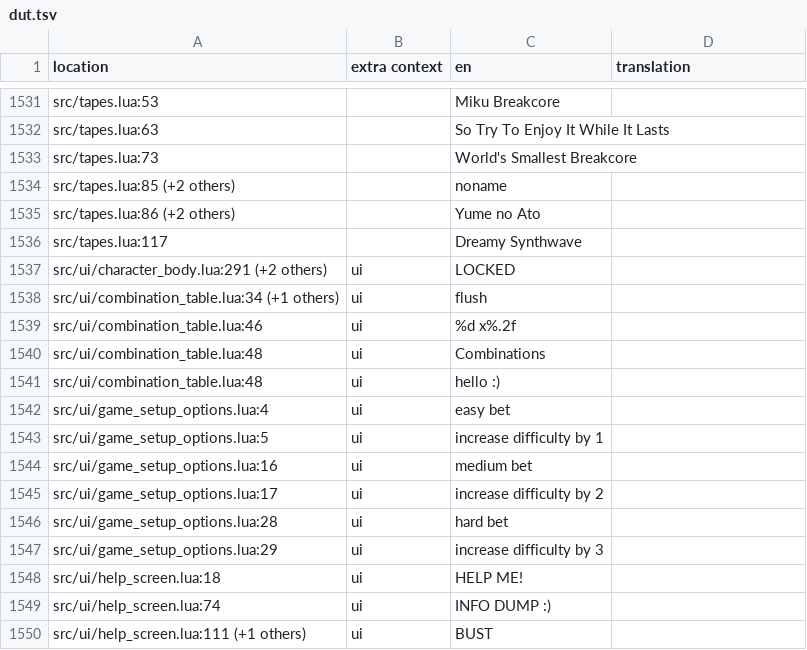
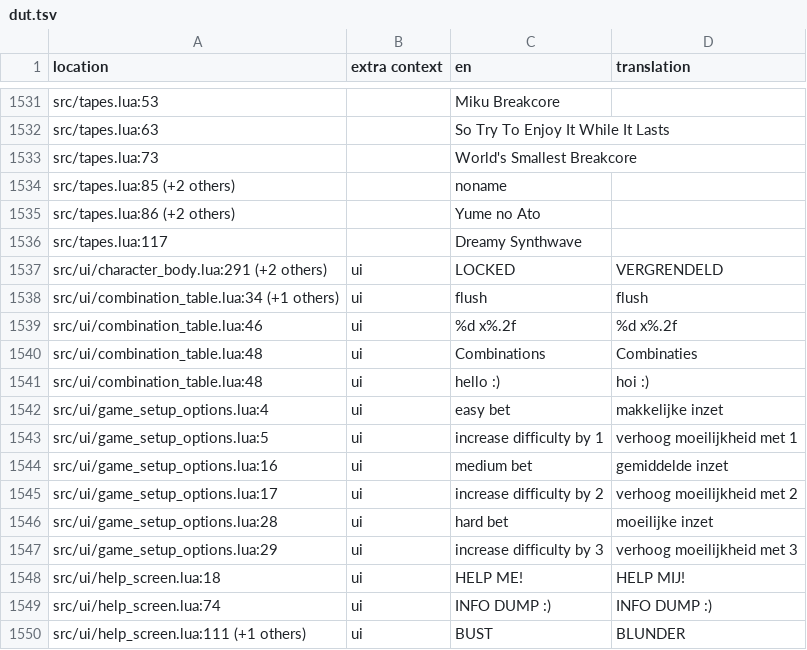
Before and after one commit to Mazey/dhne-translation, a TSV file: dut.tsv, drawn as a sheet; only a part is shown, gaps mark what is left out; the diff covers the shown part only.

Commit message:
Translate UI text

```diff
--- a/dut.tsv
+++ b/dut.tsv
@@ -1536,15 +1536,15 @@ src/tapes.lua:86 (+2 others)		Yume no Ato
 src/tapes.lua:117		Dreamy Synthwave	
-src/ui/character_body.lua:291 (+2 others)	ui	LOCKED	
-src/ui/combination_table.lua:34 (+1 others)	ui	flush	
-src/ui/combination_table.lua:46	ui	%d  x%.2f	
-src/ui/combination_table.lua:48	ui	Combinations	
-src/ui/combination_table.lua:48	ui	hello :)	
-src/ui/game_setup_options.lua:4	ui	easy bet	
-src/ui/game_setup_options.lua:5	ui	increase difficulty by 1	
-src/ui/game_setup_options.lua:16	ui	medium bet	
-src/ui/game_setup_options.lua:17	ui	increase difficulty by 2	
-src/ui/game_setup_options.lua:28	ui	hard bet	
-src/ui/game_setup_options.lua:29	ui	increase difficulty by 3	
-src/ui/help_screen.lua:18	ui	HELP ME!	
-src/ui/help_screen.lua:74	ui	INFO DUMP :)	
-src/ui/help_screen.lua:111 (+1 others)	ui	BUST	
+src/ui/character_body.lua:291 (+2 others)	ui	LOCKED	VERGRENDELD
+src/ui/combination_table.lua:34 (+1 others)	ui	flush	flush
+src/ui/combination_table.lua:46	ui	%d  x%.2f	%d  x%.2f
+src/ui/combination_table.lua:48	ui	Combinations	Combinaties
+src/ui/combination_table.lua:48	ui	hello :)	hoi :)
+src/ui/game_setup_options.lua:4	ui	easy bet	makkelijke inzet
+src/ui/game_setup_options.lua:5	ui	increase difficulty by 1	verhoog moeilijkheid met 1
+src/ui/game_setup_options.lua:16	ui	medium bet	gemiddelde inzet
+src/ui/game_setup_options.lua:17	ui	increase difficulty by 2	verhoog moeilijkheid met 2
+src/ui/game_setup_options.lua:28	ui	hard bet	moeilijke inzet
+src/ui/game_setup_options.lua:29	ui	increase difficulty by 3	verhoog moeilijkheid met 3
+src/ui/help_screen.lua:18	ui	HELP ME!	HELP MIJ!
+src/ui/help_screen.lua:74	ui	INFO DUMP :)	INFO DUMP :)
+src/ui/help_screen.lua:111 (+1 others)	ui	BUST	BLUNDER
```
Also changed, not shown: 26 edited cells elsewhere in this file.
